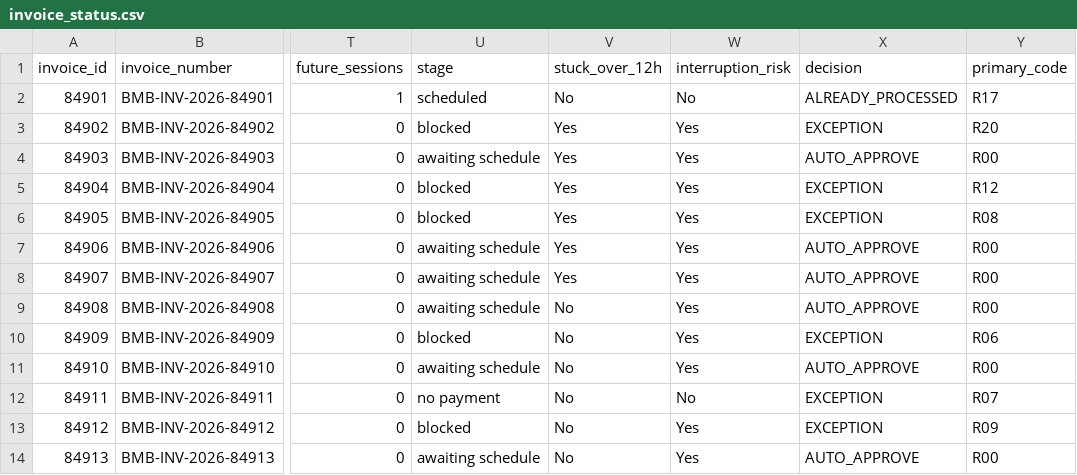
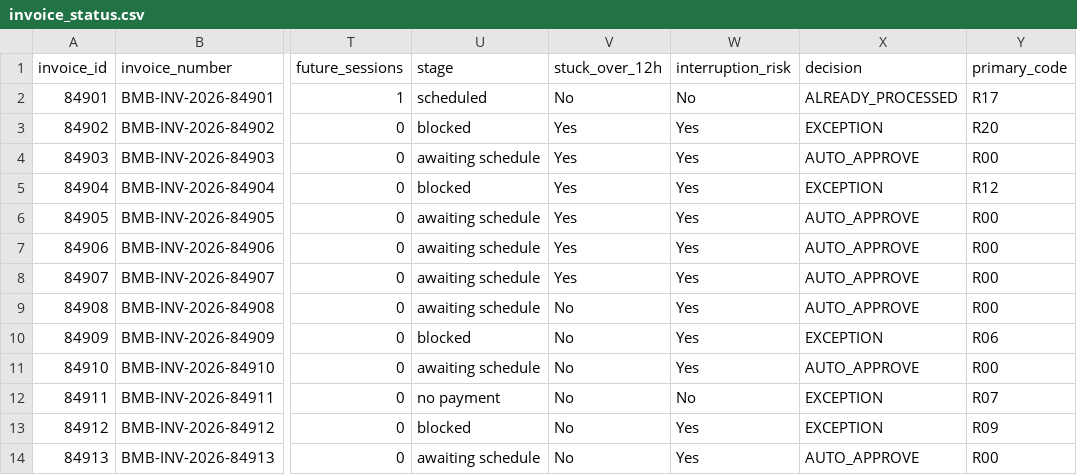
Before and after one commit to ankan00V/bambinos-ai-pm-ops-take-home, a CSV file: outputs/invoice_status.csv, drawn as a sheet; only a part is shown, gaps mark what is left out; the diff names each change by its address in the sheet, - before the commit and + after, or states it on an @@ line.

```diff
--- a/outputs/invoice_status.csv
+++ b/outputs/invoice_status.csv
-U6 (stage): blocked
+U6 (stage): awaiting schedule
-X6 (decision): EXCEPTION
+X6 (decision): AUTO_APPROVE
-Y6 (primary_code): R08
+Y6 (primary_code): R00
```
Also changed, not shown: outputs/auto_approved.csv, outputs/decisions.csv, 23 other files.
